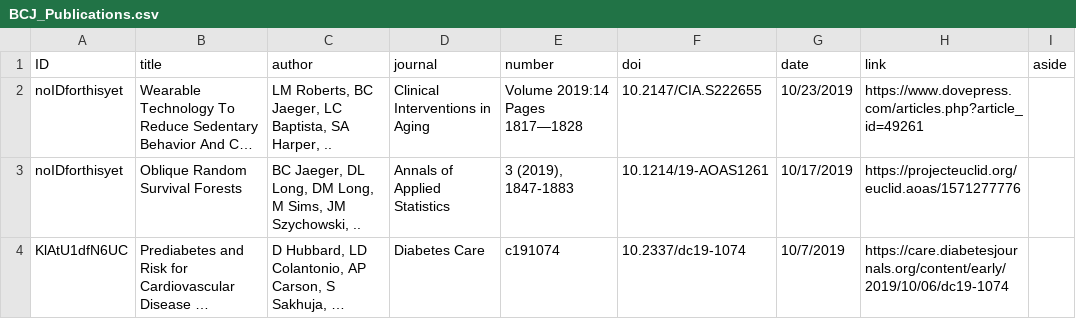
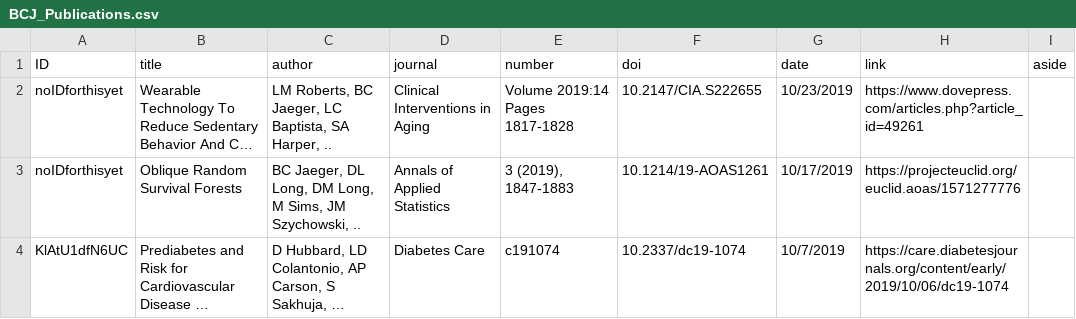
Before and after one commit to bcjaeger/CV-BCJ, a CSV file: data/manual/BCJ_Publications.csv, drawn as a sheet; only a part is shown; long unchanged cells end in …; the diff names each change by its address in the sheet, - before the commit and + after, or states it on an @@ line.

```diff
--- a/data/manual/BCJ_Publications.csv
+++ b/data/manual/BCJ_Publications.csv
-E2 (number): Volume 2019:14 Pages 1817—1828
+E2 (number): Volume 2019:14 Pages 1817-1828
```
Also changed, not shown: data/BCJ.csv, data/output/BCJ_Publications.csv, 7 other files.
